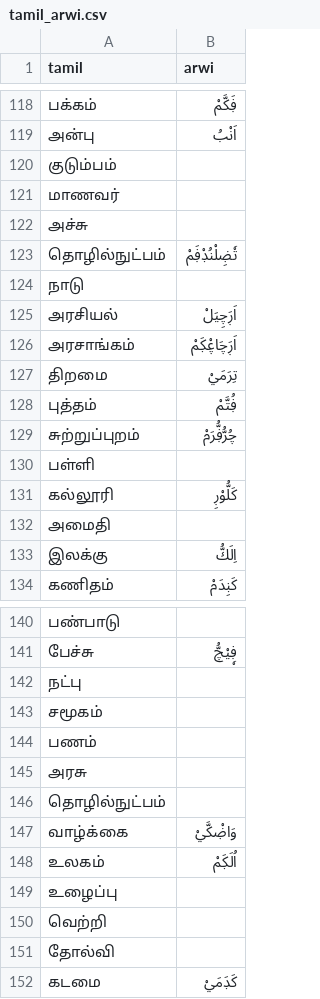
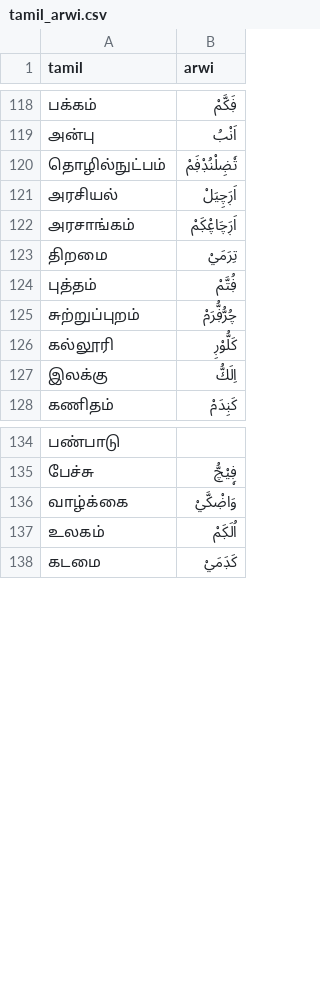
Before and after one commit to rsismail/tamil-arwi-transliteration-service, a CSV file: data/tamil_arwi.csv, drawn as a sheet; only a part is shown, gaps mark what is left out; the diff names each change by its address in the sheet, - before the commit and + after, or states it on an @@ line.

Commit message:
Update tamil_arwi.csv

```diff
--- a/data/tamil_arwi.csv
+++ b/data/tamil_arwi.csv
-row 120: குடும்பம்
-row 121: மாணவர்
-row 122: அச்சு
-row 124: நாடு
-row 130: பள்ளி
-row 132: அமைதி
-row 142: நட்பு
-row 143: சமூகம்
-row 144: பணம்
-row 145: அரசு
-row 146: தொழில்நுட்பம்
-row 149: உழைப்பு
-row 150: வெற்றி
-row 151: தோல்வி
```
